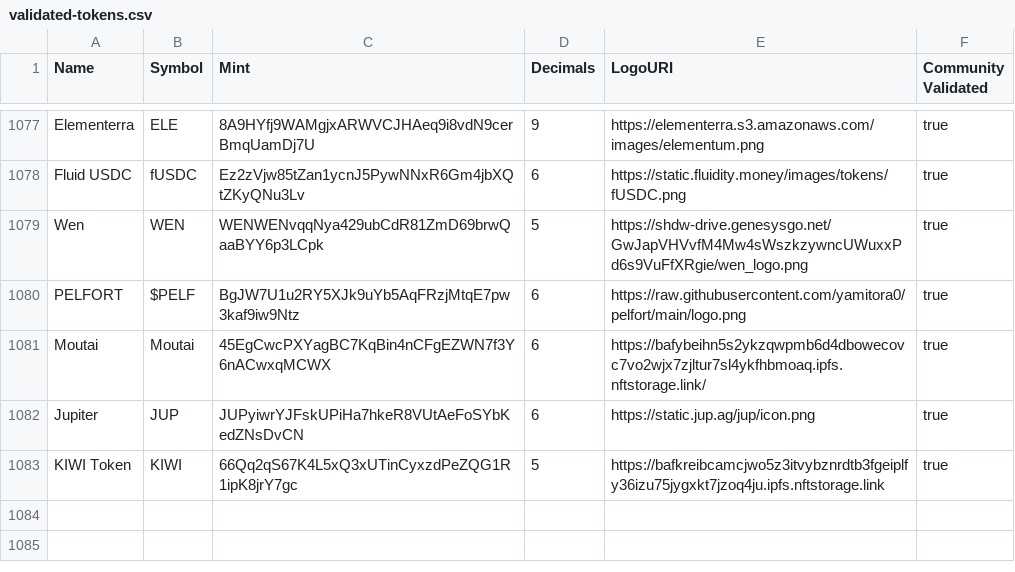
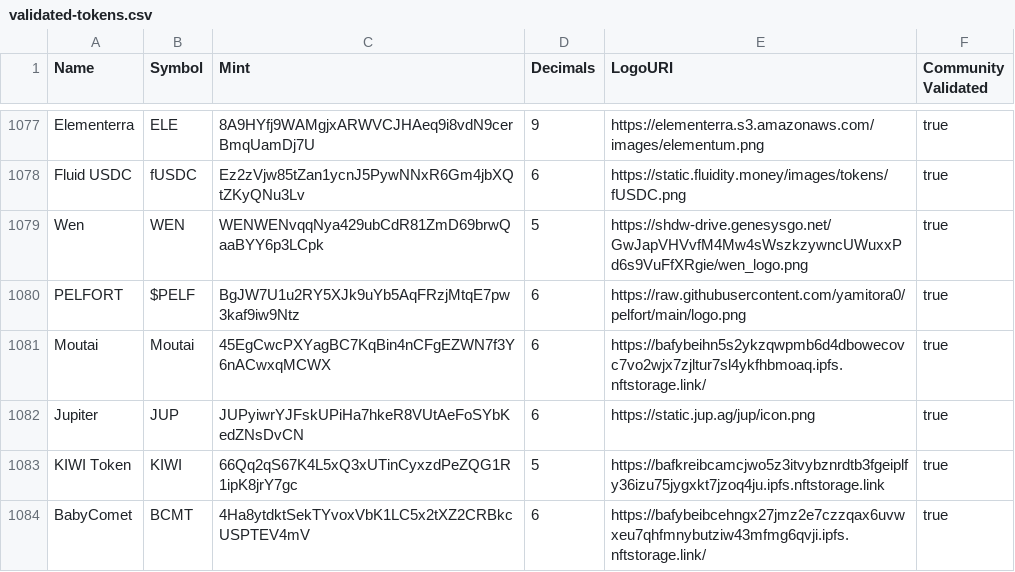
Before and after one commit to jup-ag/token-list, a CSV file: validated-tokens.csv, drawn as a sheet; only a part is shown, gaps mark what is left out; the diff names each change by its address in the sheet, - before the commit and + after, or states it on an @@ line.

Commit message:
validate BabyComet

```diff
--- a/validated-tokens.csv
+++ b/validated-tokens.csv
+row 1084: BabyComet | BCMT | 4Ha8ytdktSekTYvoxVbK1LC5x2tXZ2CRBkcUSPTEV4mV | 6 | https://bafybeibcehngx27jmz2e7czzqax6uvwxeu7qhfmnybutziw43mfmg6qvji.ipfs.nftstorage.link/ | true
```
